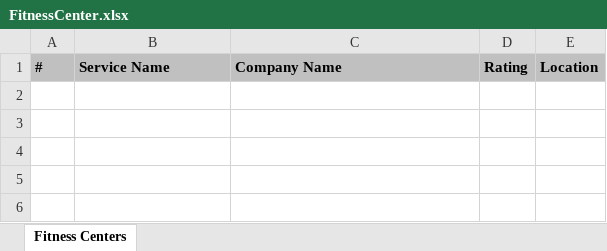
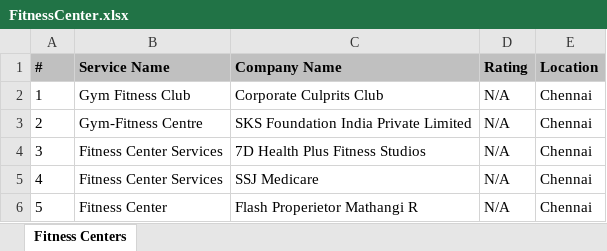
Before and after one commit to YashKadam2478508/Team5_FinalProject_QEA, an Excel workbook: test-output/FitnessCenter.xlsx, sheet Fitness Centers, drawn as a sheet; values as stored, in another font and other column widths than the file's, no borders; the diff names each change by its address in the sheet, - before the commit and + after, or states it on an @@ line.

```diff
--- a/test-output/FitnessCenter.xlsx (sheet Fitness Centers)
+++ b/test-output/FitnessCenter.xlsx (sheet Fitness Centers)
+row 2: 1 | Gym Fitness Club | Corporate Culprits Club | N/A | Chennai
+row 3: 2 | Gym-Fitness Centre | SKS Foundation India Private Limited | N/A | Chennai
+row 4: 3 | Fitness Center Services | 7D Health Plus Fitness Studios | N/A | Chennai
+row 5: 4 | Fitness Center Services | SSJ Medicare | N/A | Chennai
+row 6: 5 | Fitness Center | Flash Properietor Mathangi R | N/A | Chennai
```
Also changed, not shown: test-output/CarWashServices.xlsx, 20 other files.
